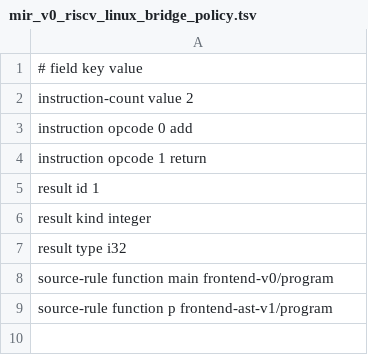
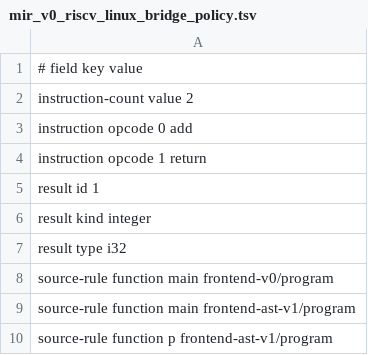
Before and after one commit to lazy-fortran/fortback-new, a TSV file: spec/mir_v0_riscv_linux_bridge_policy.tsv, drawn as a sheet.

Commit message:
fix: preserve generated main source routes

```diff
--- a/spec/mir_v0_riscv_linux_bridge_policy.tsv
+++ b/spec/mir_v0_riscv_linux_bridge_policy.tsv
@@ -8,2 +8,3 @@ result type i32
 source-rule function main frontend-v0/program
+source-rule function main frontend-ast-v1/program
 source-rule function p frontend-ast-v1/program
```
Also changed, not shown: 3 other files.
